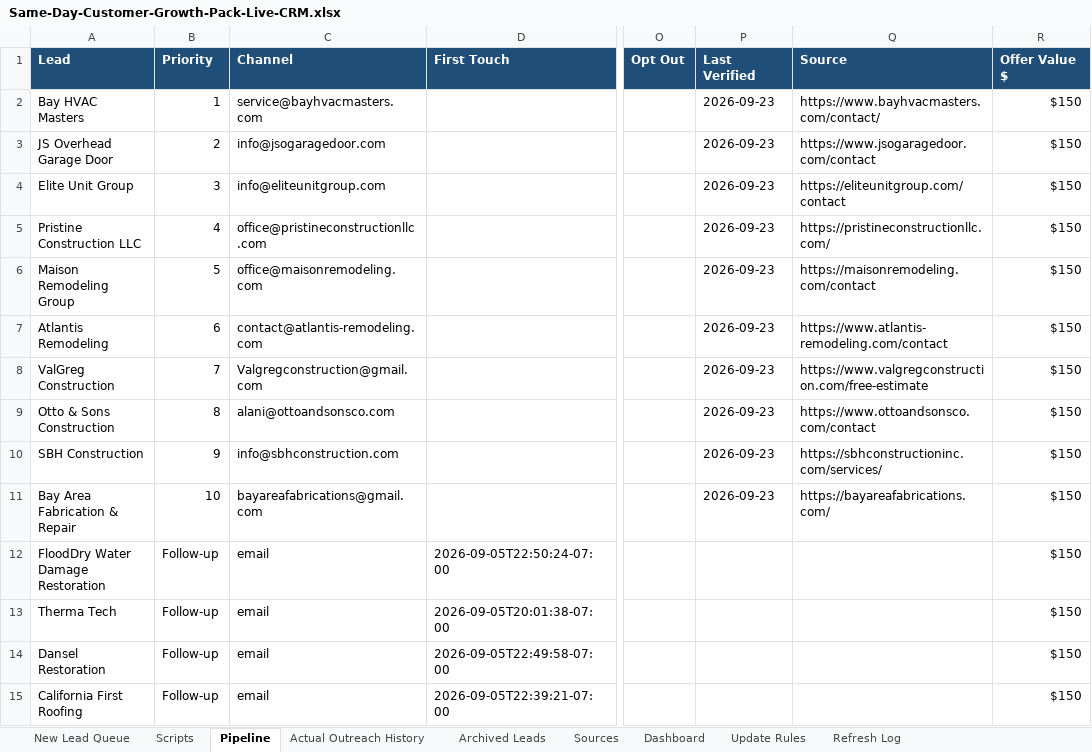
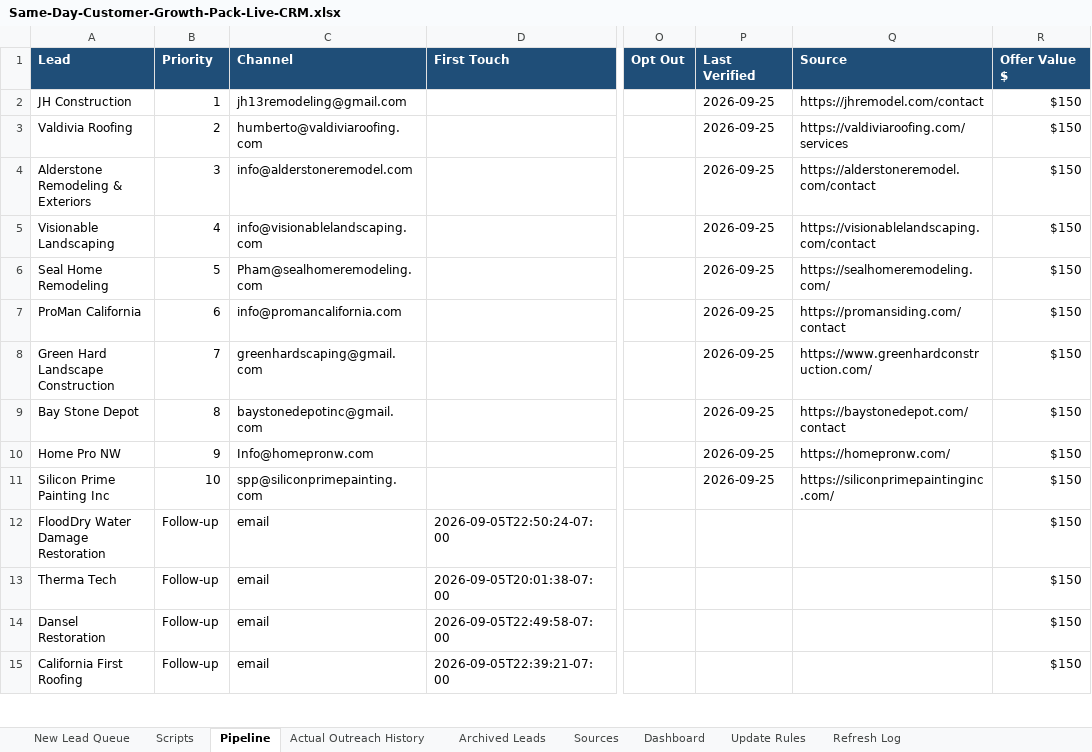
Before and after one commit to anastaysia94-sudo/founder-os, an Excel workbook: sales-engine/Same-Day-Customer-Growth-Pack-Live-CRM.xlsx, sheet Pipeline, drawn as a sheet; only a part is shown, gaps mark what is left out; values as stored, in another font and other column widths than the file's, no borders; conditional formats not drawn; the diff names each change by its address in the sheet, - before the commit and + after, or states it on an @@ line.

```diff
--- a/sales-engine/Same-Day-Customer-Growth-Pack-Live-CRM.xlsx (sheet Pipeline)
+++ b/sales-engine/Same-Day-Customer-Growth-Pack-Live-CRM.xlsx (sheet Pipeline)
-A2 (Lead): Bay HVAC Masters
+A2 (Lead): JH Construction
-C2 (Channel): service@bayhvacmasters.com
+C2 (Channel): jh13remodeling@gmail.com
-P2:P11 (Last Verified): 2026-09-23
+P2:P11 (Last Verified): 2026-09-25
-Q2 (Source): https://www.bayhvacmasters.com/contact/
+Q2 (Source): https://jhremodel.com/contact
-A3 (Lead): JS Overhead Garage Door
+A3 (Lead): Valdivia Roofing
-C3 (Channel): info@jsogaragedoor.com
+C3 (Channel): humberto@valdiviaroofing.com
-Q3 (Source): https://www.jsogaragedoor.com/contact
+Q3 (Source): https://valdiviaroofing.com/services
-A4 (Lead): Elite Unit Group
+A4 (Lead): Alderstone Remodeling & Exteriors
-C4 (Channel): info@eliteunitgroup.com
+C4 (Channel): info@alderstoneremodel.com
-Q4 (Source): https://eliteunitgroup.com/contact
+Q4 (Source): https://alderstoneremodel.com/contact
-A5 (Lead): Pristine Construction LLC
+A5 (Lead): Visionable Landscaping
-C5 (Channel): office@pristineconstructionllc.com
+C5 (Channel): info@visionablelandscaping.com
-Q5 (Source): https://pristineconstructionllc.com/
+Q5 (Source): https://visionablelandscaping.com/contact
-A6 (Lead): Maison Remodeling Group
+A6 (Lead): Seal Home Remodeling
-C6 (Channel): office@maisonremodeling.com
+C6 (Channel): Pham@sealhomeremodeling.com
-Q6 (Source): https://maisonremodeling.com/contact
+Q6 (Source): https://sealhomeremodeling.com/
-A7 (Lead): Atlantis Remodeling
+A7 (Lead): ProMan California
-C7 (Channel): contact@atlantis-remodeling.com
+C7 (Channel): info@promancalifornia.com
-Q7 (Source): https://www.atlantis-remodeling.com/contact
+Q7 (Source): https://promansiding.com/contact
-A8 (Lead): ValGreg Construction
+A8 (Lead): Green Hard Landscape Construction
-C8 (Channel): Valgregconstruction@gmail.com
+C8 (Channel): greenhardscaping@gmail.com
-Q8 (Source): https://www.valgregconstruction.com/free-estimate
+Q8 (Source): https://www.greenhardconstruction.com/
-A9 (Lead): Otto & Sons Construction
+A9 (Lead): Bay Stone Depot
-C9 (Channel): alani@ottoandsonsco.com
+C9 (Channel): baystonedepotinc@gmail.com
-Q9 (Source): https://www.ottoandsonsco.com/contact
+Q9 (Source): https://baystonedepot.com/contact
-A10 (Lead): SBH Construction
+A10 (Lead): Home Pro NW
-C10 (Channel): info@sbhconstruction.com
+C10 (Channel): Info@homepronw.com
-Q10 (Source): https://sbhconstructioninc.com/services/
+Q10 (Source): https://homepronw.com/
-A11 (Lead): Bay Area Fabrication & Repair
+A11 (Lead): Silicon Prime Painting Inc
-C11 (Channel): bayareafabrications@gmail.com
+C11 (Channel): spp@siliconprimepainting.com
-Q11 (Source): https://bayareafabrications.com/
+Q11 (Source): https://siliconprimepaintinginc.com/
```
Also changed, not shown: sheet New Lead Queue, sheet Sources, sheet Refresh Log.
